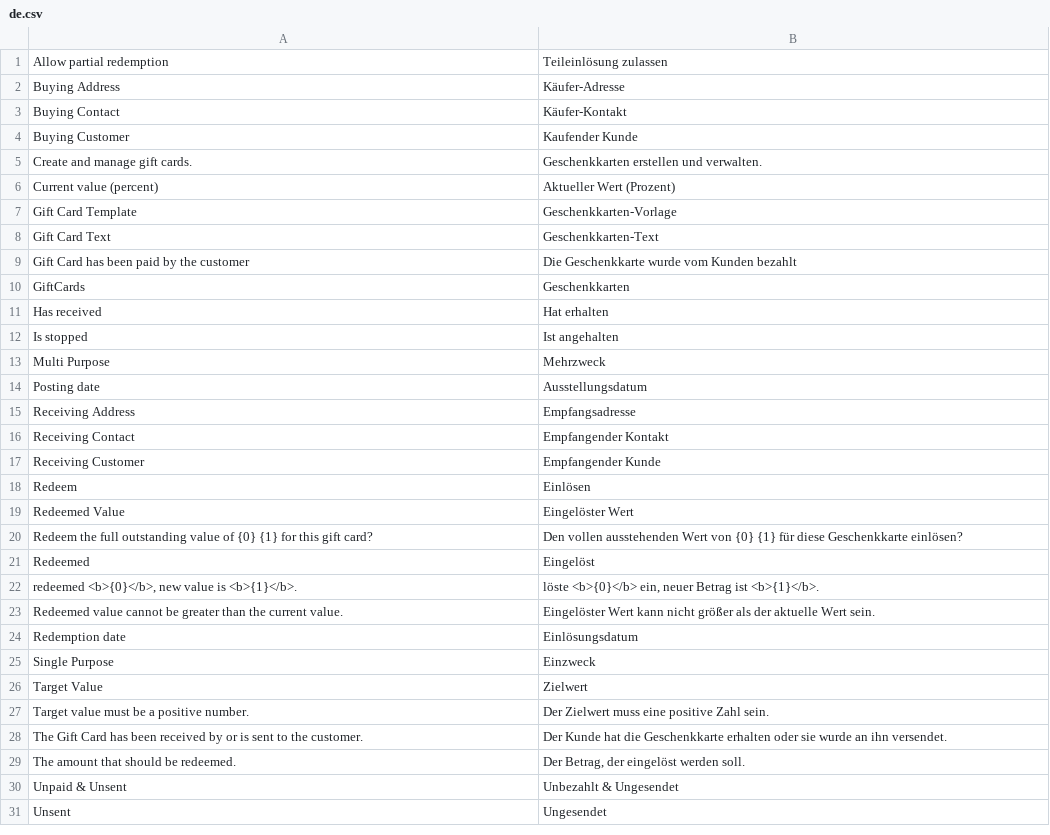
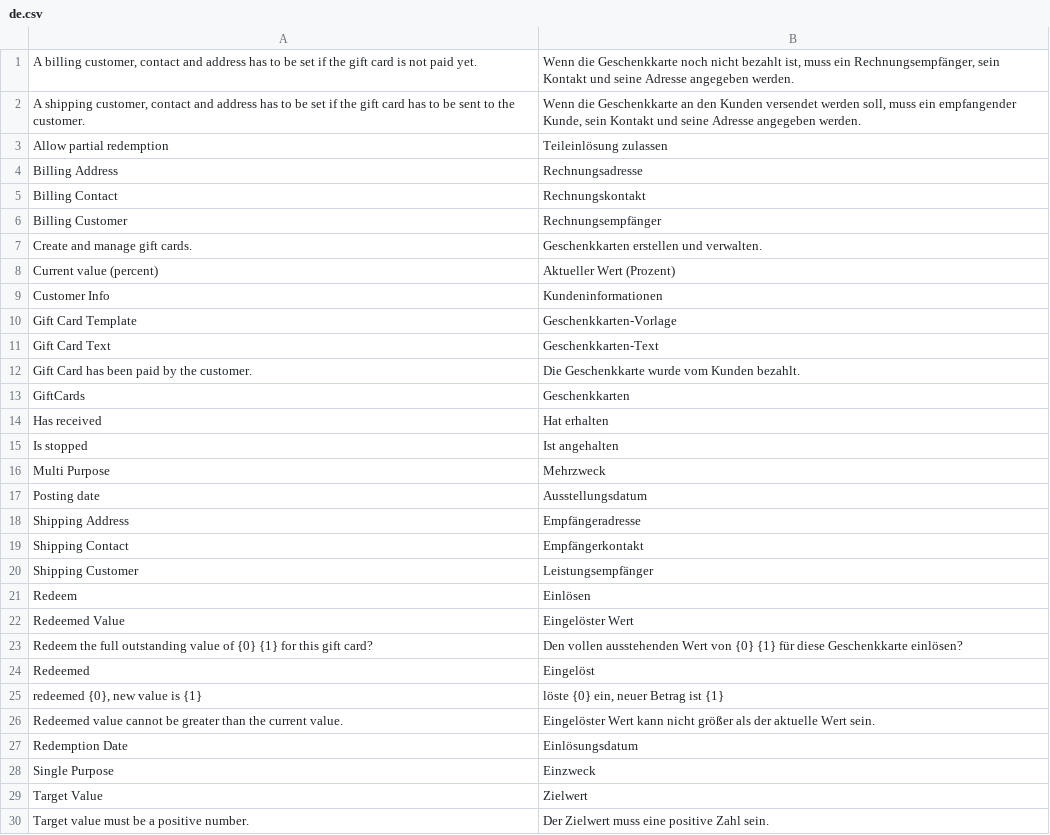
Before and after one commit to P-Froggy/giftcards, a CSV file: giftcards/translations/de.csv, drawn as a sheet; only a part is shown; the shorter side is filled out with more unchanged rows.

Commit message:
Renaming and translation error fixes

```diff
--- a/giftcards/translations/de.csv
+++ b/giftcards/translations/de.csv
@@ -1,10 +1,13 @@
+"A billing customer, contact and address has to be set if the gift card is not paid yet.","Wenn die Geschenkkarte noch nicht bezahlt ist, muss ein Rechnungsempfänger, sein Kontakt und seine Adresse angegeben werden."
+"A shipping customer, contact and address has to be set if the gift card has to be sent to the customer.","Wenn die Geschenkkarte an den Kunden versendet werden soll, muss ein empfangender Kunde, sein Kontakt und seine Adresse angegeben werden."
 Allow partial redemption,Teileinlösung zulassen
-Buying Address,Käufer-Adresse
-Buying Contact,Käufer-Kontakt
-Buying Customer,Kaufender Kunde
+Billing Address,Rechnungsadresse
+Billing Contact,Rechnungskontakt
+Billing Customer,Rechnungsempfänger
 Create and manage gift cards.,Geschenkkarten erstellen und verwalten.
 Current value (percent),Aktueller Wert (Prozent)
+Customer Info,Kundeninformationen
 Gift Card Template,Geschenkkarten-Vorlage
 Gift Card Text,Geschenkkarten-Text
-Gift Card has been paid by the customer,Die Geschenkkarte wurde vom Kunden bezahlt
+"Gift Card has been paid by the customer.","Die Geschenkkarte wurde vom Kunden bezahlt."
 GiftCards,Geschenkkarten
@@ -14,5 +17,5 @@ Multi Purpose,Mehrzweck
 Posting date,Ausstellungsdatum
-Receiving Address,Empfangsadresse
-Receiving Contact,Empfangender Kontakt
-Receiving Customer,Empfangender Kunde
+Shipping Address,Empfängeradresse
+Shipping Contact,Empfängerkontakt
+Shipping Customer,Leistungsempfänger
 Redeem,Einlösen
@@ -21,5 +24,5 @@ Redeem the full outstanding value of {0} {1} for this gift card?,Den vollen auss
 Redeemed,Eingelöst
-"redeemed <b>{0}</b>, new value is <b>{1}</b>.","löste <b>{0}</b> ein, neuer Betrag ist <b>{1}</b>."
+"redeemed {0}, new value is {1}","löste {0} ein, neuer Betrag ist {1}"
 Redeemed value cannot be greater than the current value.,Eingelöster Wert kann nicht größer als der aktuelle Wert sein.
-Redemption date,Einlösungsdatum
+Redemption Date,Einlösungsdatum
 Single Purpose,Einzweck
```
Also changed, not shown: 4 other files.
